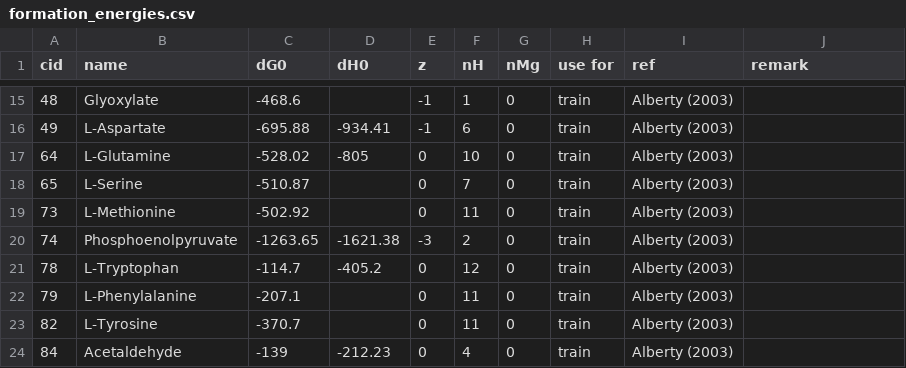
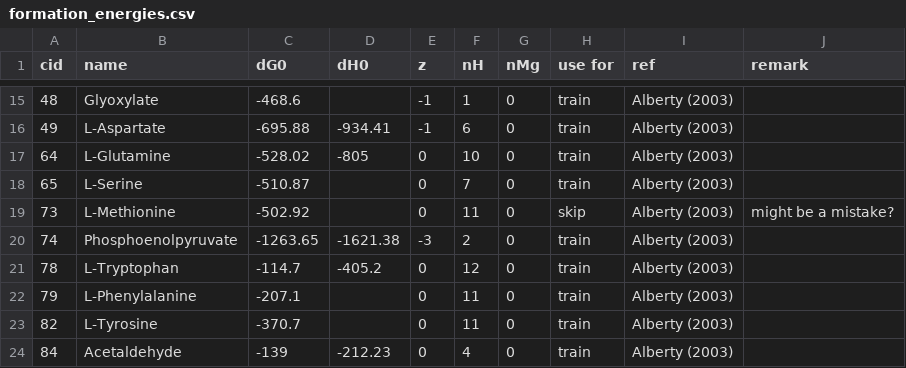
Before and after one commit to asmvernon/milo-lab, a CSV file: data/thermodynamics/formation_energies.csv, drawn as a sheet; only a part is shown, gaps mark what is left out.

```diff
--- a/data/thermodynamics/formation_energies.csv
+++ b/data/thermodynamics/formation_energies.csv
@@ -18,3 +18,3 @@ cid,name,dG0,dH0,z,nH,nMg,"use for",ref,remark
 65,L-Serine,-510.87,,0,7,0,train,"Alberty (2003)",
-73,L-Methionine,-502.92,,0,11,0,train,"Alberty (2003)",
+73,L-Methionine,-502.92,,0,11,0,skip,"Alberty (2003)","might be a mistake?"
 74,Phosphoenolpyruvate,-1263.65,-1621.38,-3,2,0,train,"Alberty (2003)",
```
Also changed, not shown: data/thermodynamics/dissociation_constants.csv, data/thermodynamics/groups_species.csv, 4 other files.
